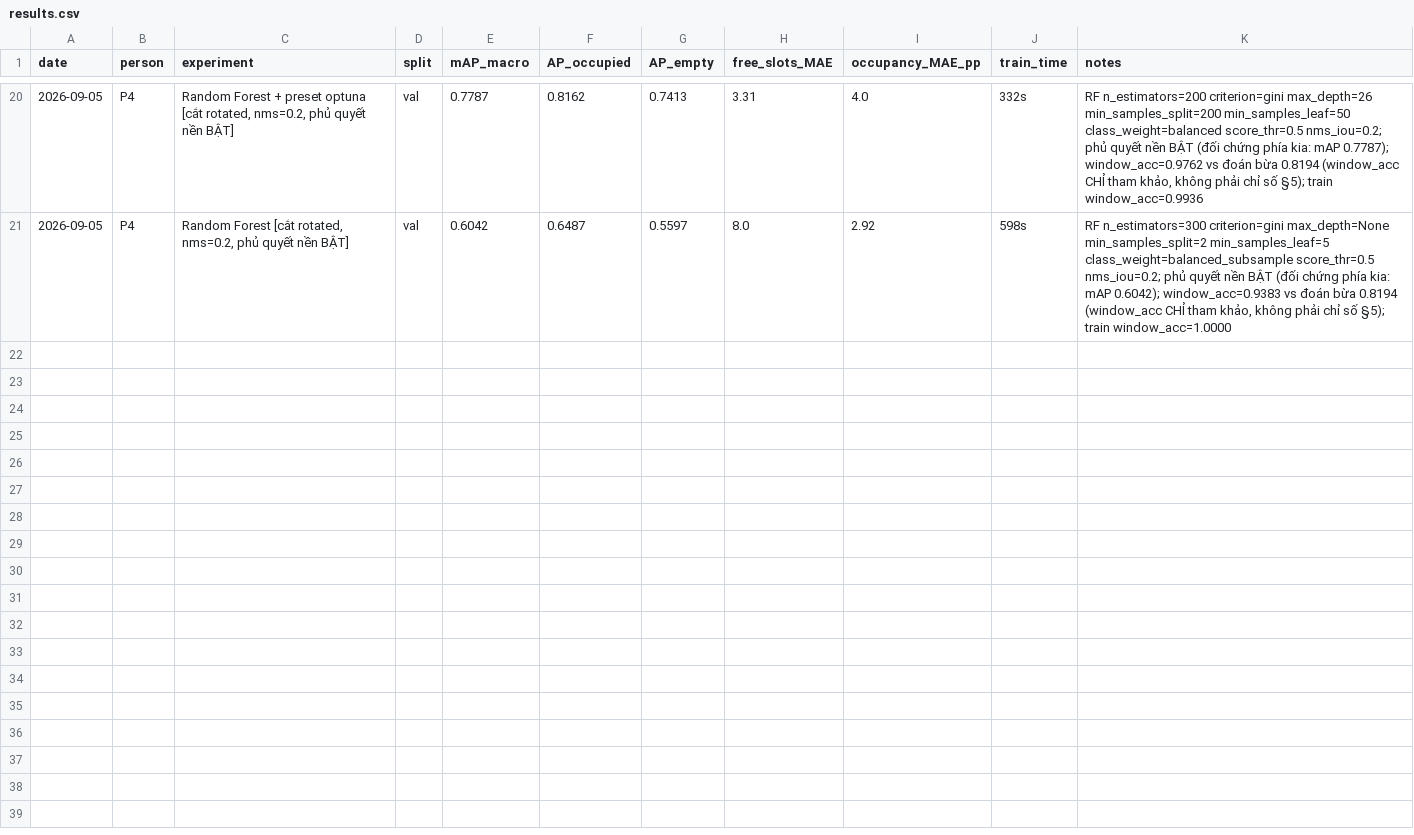
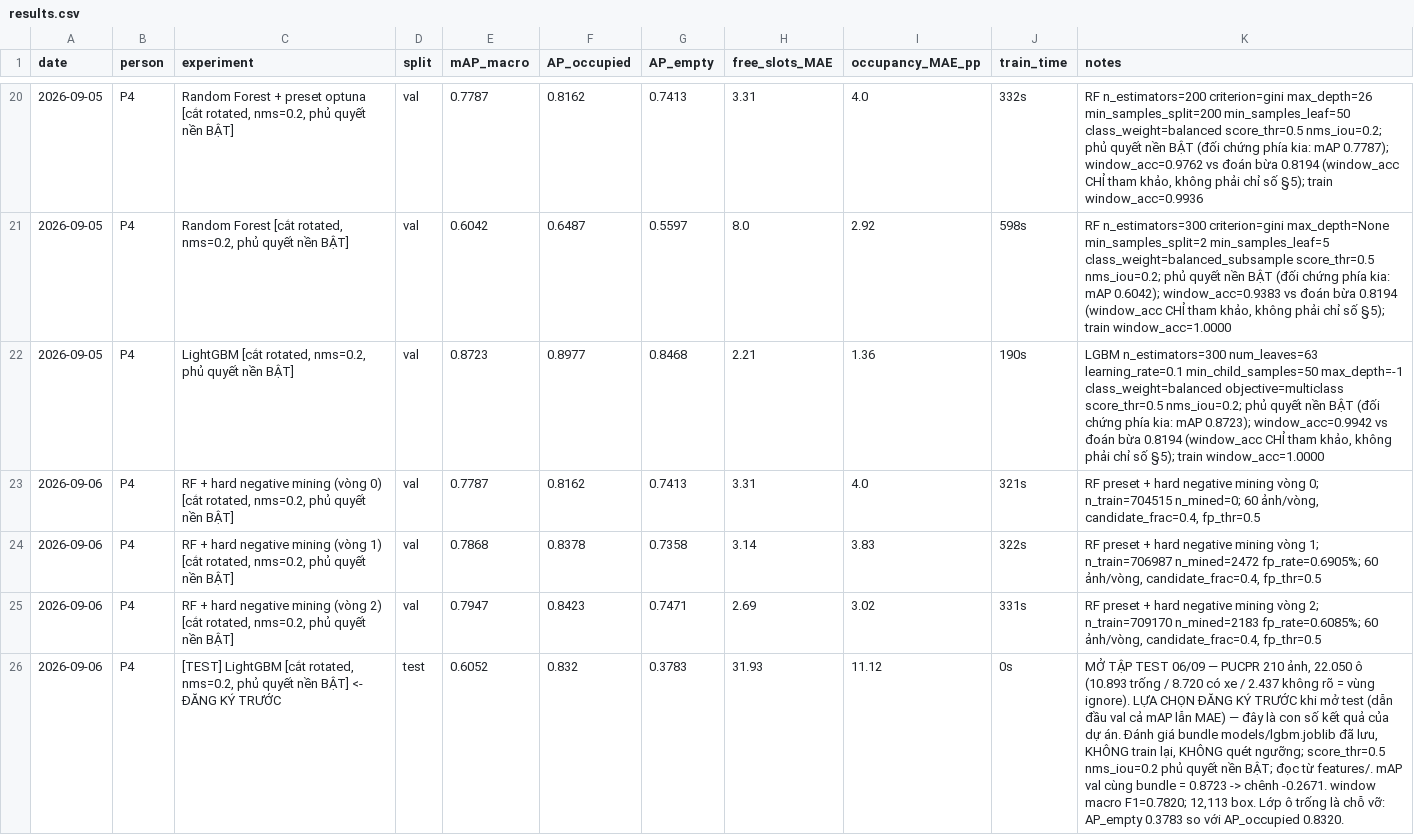
Before and after one commit to AIVIETNAM-AIO-thanhnhan/car-parkinglot-count, a CSV file: results.csv, drawn as a sheet; only a part is shown, gaps mark what is left out; the diff covers the shown part only; the diff names each change by its address in the sheet, - before the commit and + after, or states it on an @@ line.

Commit message:
TEST kết quả trên bãi PUCPR

```diff
--- a/results.csv
+++ b/results.csv
+row 22: 2026-09-05 | P4 | LightGBM [cắt rotated, nms=0.2, phủ quyết nền BẬT] | val | 0.8723 | 0.8977 | 0.8468 | 2.21 | 1.36 | 190s | LGBM n_estimators=300 num_leaves=63 learning_rate=0.1 min_child_samples=50 max_depth=-1 class_weight=balanced objective=multiclass score_thr=0.5 nms_iou=0.2; phủ quyết nền BẬT (đối chứng phía kia: mAP 0.8723); window_acc=0.9942 vs đoán bừa 0.8194 (window_acc CHỈ tham khảo, không phải chỉ số §5); train window_acc=1.0000
+row 23: 2026-09-06 | P4 | RF + hard negative mining (vòng 0) [cắt rotated, nms=0.2, phủ quyết nền BẬT] | val | 0.7787 | 0.8162 | 0.7413 | 3.31 | 4.0 | 321s | RF preset + hard negative mining vòng 0; n_train=704515 n_mined=0; 60 ảnh/vòng, candidate_frac=0.4, fp_thr=0.5
+row 24: 2026-09-06 | P4 | RF + hard negative mining (vòng 1) [cắt rotated, nms=0.2, phủ quyết nền BẬT] | val | 0.7868 | 0.8378 | 0.7358 | 3.14 | 3.83 | 322s | RF preset + hard negative mining vòng 1; n_train=706987 n_mined=2472 fp_rate=0.6905%; 60 ảnh/vòng, candidate_frac=0.4, fp_thr=0.5
+row 25: 2026-09-06 | P4 | RF + hard negative mining (vòng 2) [cắt rotated, nms=0.2, phủ quyết nền BẬT] | val | 0.7947 | 0.8423 | 0.7471 | 2.69 | 3.02 | 331s | RF preset + hard negative mining vòng 2; n_train=709170 n_mined=2183 fp_rate=0.6085%; 60 ảnh/vòng, candidate_frac=0.4, fp_thr=0.5
+row 26: 2026-09-06 | P4 | [TEST] LightGBM [cắt rotated, nms=0.2, phủ quyết nền BẬT] <- ĐĂNG KÝ TRƯỚC | test | 0.6052 | 0.832 | 0.3783 | 31.93 | 11.12 | 0s | MỞ TẬP TEST 06/09 — PUCPR 210 ảnh, 22.050 ô (10.893 trống / 8.720 có xe / 2.437 không rõ = vùng ignore). LỰA CHỌN ĐĂNG KÝ TRƯỚC khi mở test (dẫn đầu val cả mAP lẫn MAE) — đây là con số kết quả của dự án. Đánh giá bundle models/lgbm.joblib đã lưu, KHÔNG train lại, KHÔNG quét ngưỡng; score_thr=0.5 nms_iou=0.2 phủ quyết nền BẬT; đọc từ features/. mAP val cùng bundle = 0.8723 -> chênh -0.2671. window macro F1=0.7820; 12,113 box. Lớp ô trống là chỗ vỡ: AP_empty 0.3783 so với AP_occupied 0.8320.
```
Also changed, not shown: 5 added rows elsewhere in this file.
